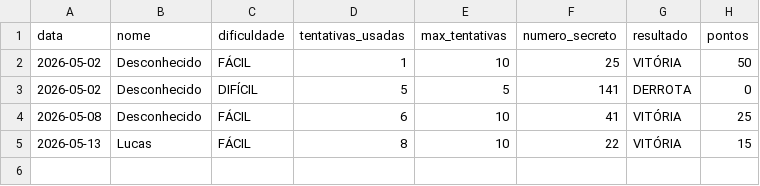
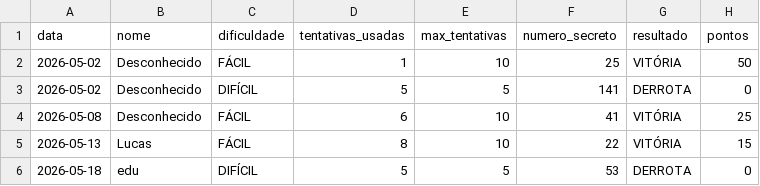
Before and after one commit to viictorpaes/Jogo-da-Adivinhacao, a CSV file: data/historico.csv, drawn as a sheet; the diff names each change by its address in the sheet, - before the commit and + after, or states it on an @@ line.

```diff
--- a/data/historico.csv
+++ b/data/historico.csv
+row 6: 2026-05-18 | edu | DIFÍCIL | 5 | 5 | 53 | DERROTA | 0
```
Also changed, not shown: 2 other files.
